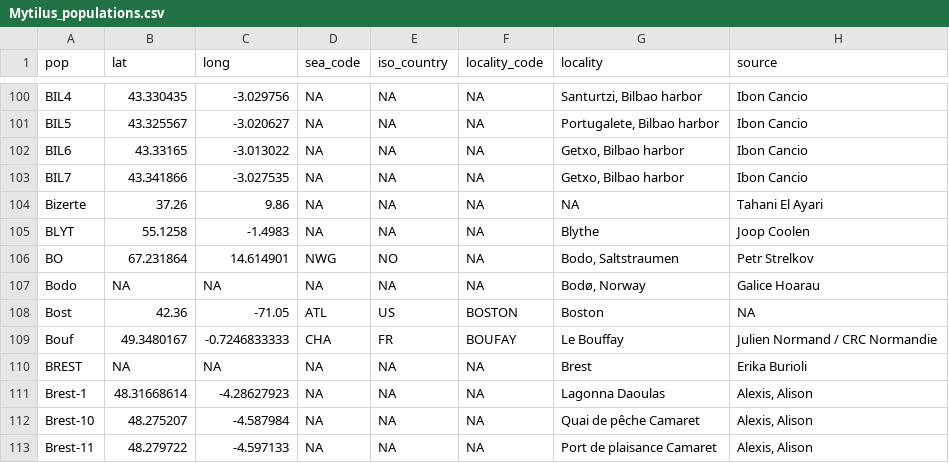
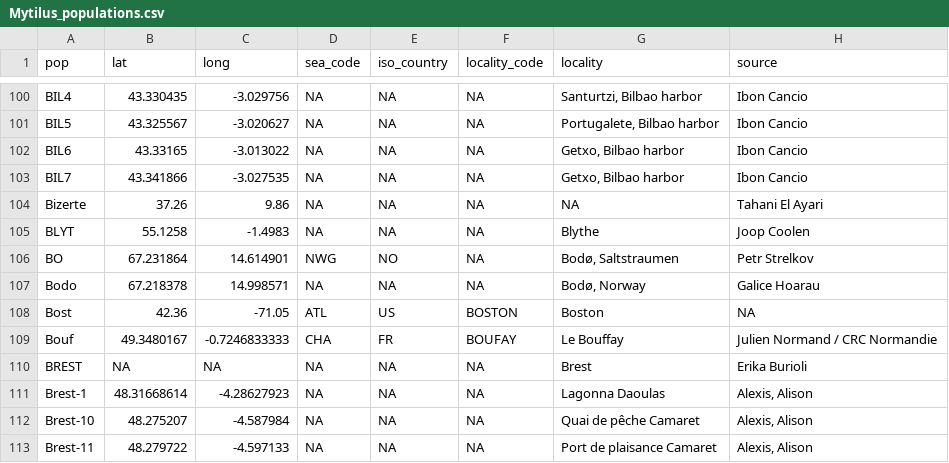
Before and after one commit to alxsimon/Database_Mytilus, a CSV file: Mytilus_populations.csv, drawn as a sheet; only a part is shown, gaps mark what is left out; the diff names each change by its address in the sheet, - before the commit and + after, or states it on an @@ line.

Commit message:
Coordinates of Bodo

```diff
--- a/Mytilus_populations.csv
+++ b/Mytilus_populations.csv
-G106 (locality): Bodo, Saltstraumen
+G106 (locality): Bodø, Saltstraumen
-B107 (lat): NA
+B107 (lat): 67.218378
-C107 (long): NA
+C107 (long): 14.998571
```
